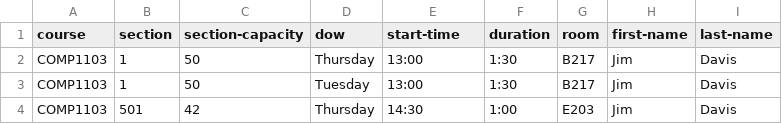
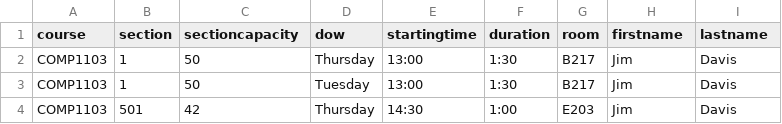
Before and after one commit to jpratt-mru/maco.calendar.datafiles, a CSV file: 2019.01.schedule.csv, drawn as a sheet; only a part is shown.

Commit message:
remove hyphens

```diff
--- a/2019.01.schedule.csv
+++ b/2019.01.schedule.csv
@@ -1,2 +1,2 @@
-course,section,section-capacity,dow,start-time,duration,room,first-name,last-name
+course,section,sectioncapacity,dow,startingtime,duration,room,firstname,lastname
 COMP1103,1,50,Thursday,13:00,1:30,B217,Jim,Davis
```
